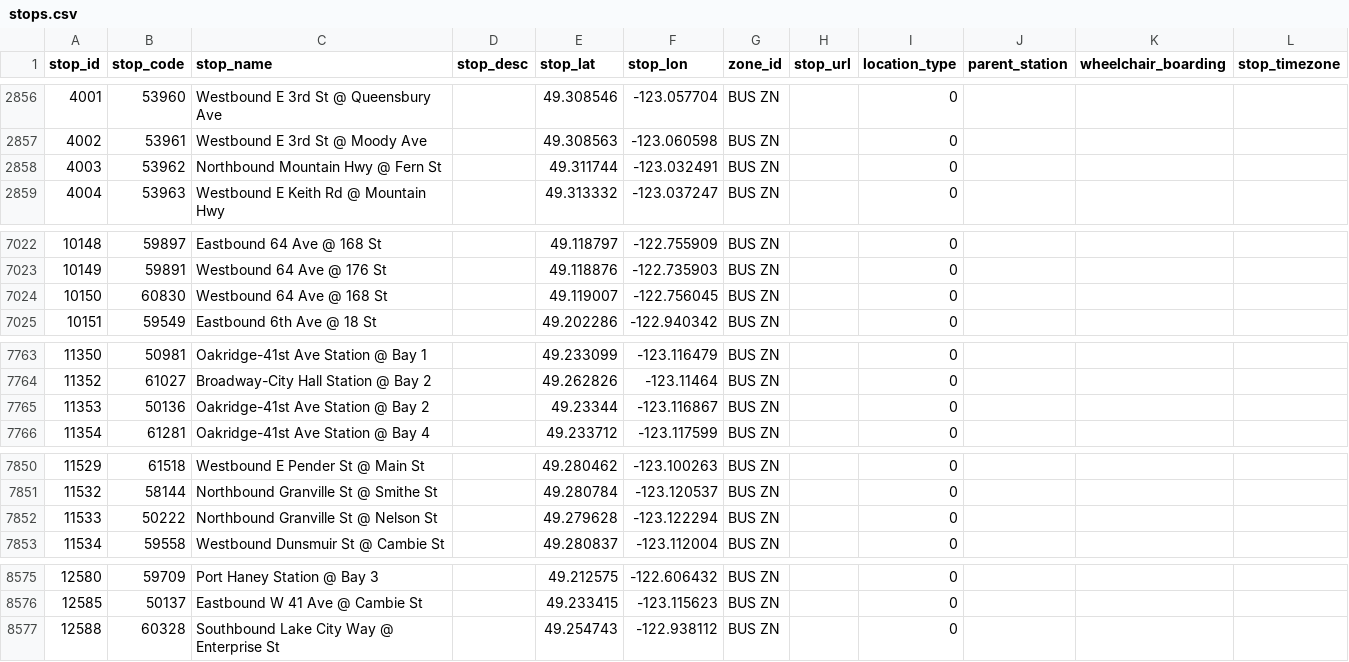
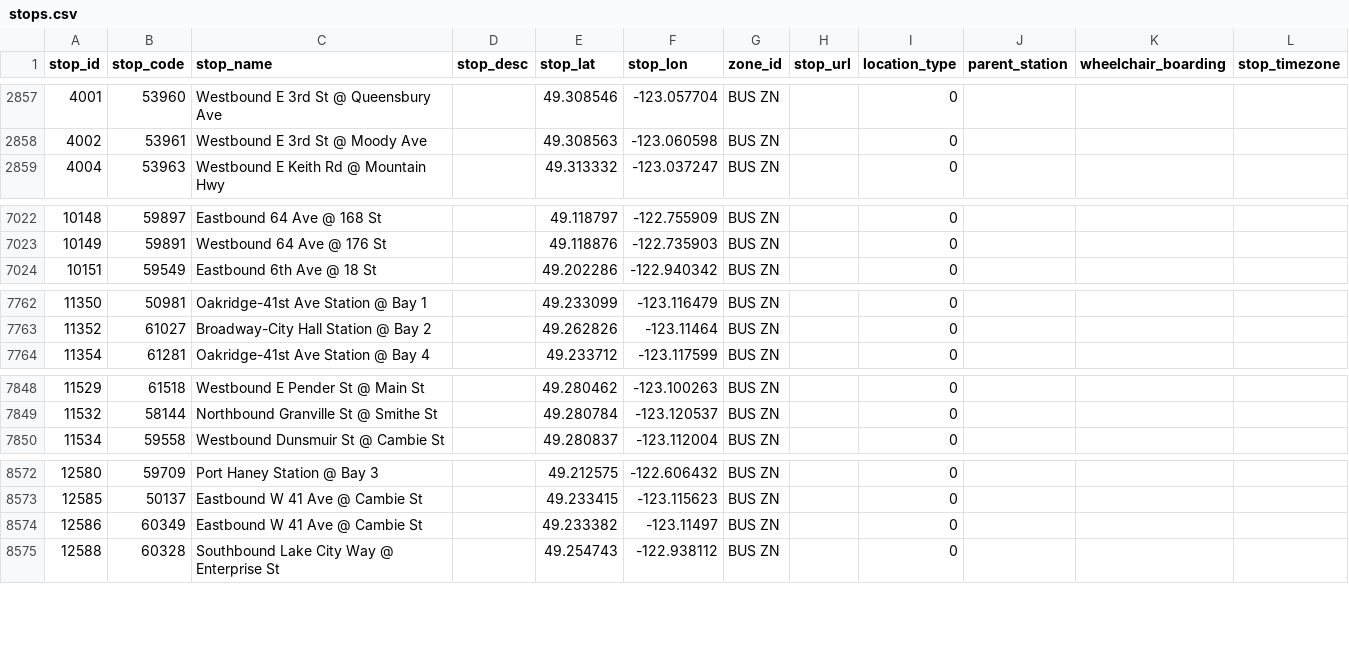
Before and after one commit to carsonyl/translink-derived-datasets, a CSV file: datasets/stops.csv, drawn as a sheet; only a part is shown, gaps mark what is left out; the diff covers the shown part only.

```diff
--- a/datasets/stops.csv
+++ b/datasets/stops.csv
@@ -2857,3 +2858,2 @@ stop_id,stop_code,stop_name,stop_desc,stop_lat,stop_lon,zone_id,stop_url,locatio
 4002,53961,Westbound E 3rd St @ Moody Ave,,49.308563,-123.060598,BUS ZN,,0,,,
-4003,53962,Northbound Mountain Hwy @ Fern St,,49.311744,-123.032491,BUS ZN,,0,,,
 4004,53963,Westbound E Keith Rd @ Mountain Hwy,,49.313332,-123.037247,BUS ZN,,0,,,
@@ -7023,3 +7023,2 @@ stop_id,stop_code,stop_name,stop_desc,stop_lat,stop_lon,zone_id,stop_url,locatio
 10149,59891,Westbound 64 Ave @ 176 St,,49.118876,-122.735903,BUS ZN,,0,,,
-10150,60830,Westbound 64 Ave @ 168 St,,49.119007,-122.756045,BUS ZN,,0,,,
 10151,59549,Eastbound 6th Ave @ 18 St,,49.202286,-122.940342,BUS ZN,,0,,,
@@ -7764,3 +7763,2 @@ stop_id,stop_code,stop_name,stop_desc,stop_lat,stop_lon,zone_id,stop_url,locatio
 11352,61027,Broadway-City Hall Station @ Bay 2,,49.262826,-123.11464,BUS ZN,,0,,,
-11353,50136,Oakridge-41st Ave Station @ Bay 2,,49.23344,-123.116867,BUS ZN,,0,,,
 11354,61281,Oakridge-41st Ave Station  @ Bay 4,,49.233712,-123.117599,BUS ZN,,0,,,
@@ -7851,3 +7849,2 @@ stop_id,stop_code,stop_name,stop_desc,stop_lat,stop_lon,zone_id,stop_url,locatio
 11532,58144,Northbound Granville St @ Smithe St,,49.280784,-123.120537,BUS ZN,,0,,,
-11533,50222,Northbound Granville St @ Nelson St,,49.279628,-123.122294,BUS ZN,,0,,,
 11534,59558,Westbound Dunsmuir St @ Cambie St,,49.280837,-123.112004,BUS ZN,,0,,,
@@ -8576,2 +8573,3 @@ stop_id,stop_code,stop_name,stop_desc,stop_lat,stop_lon,zone_id,stop_url,locatio
 12585,50137,Eastbound W 41 Ave @ Cambie St,,49.233415,-123.115623,BUS ZN,,0,,,
+12586,60349,Eastbound W 41 Ave @ Cambie St,,49.233382,-123.11497,BUS ZN,,0,,,
 12588,60328,Southbound Lake City Way @ Enterprise St,,49.254743,-122.938112,BUS ZN,,0,,,
```
Also changed, not shown: 4 added rows and 4 removed rows elsewhere in this file, 1 other file.
